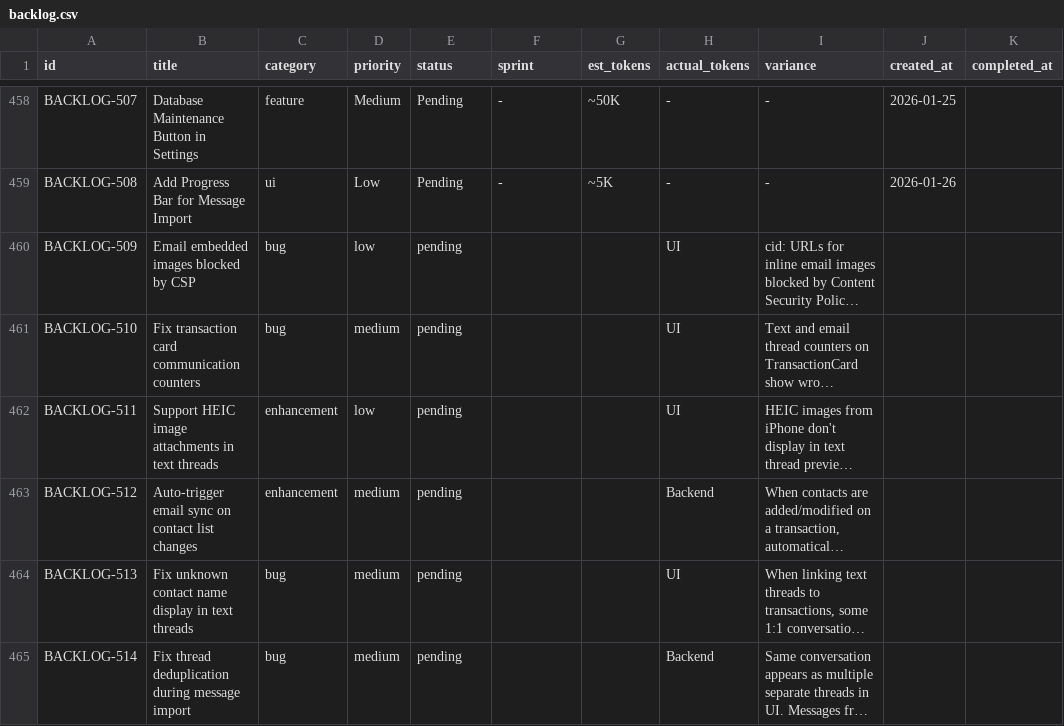
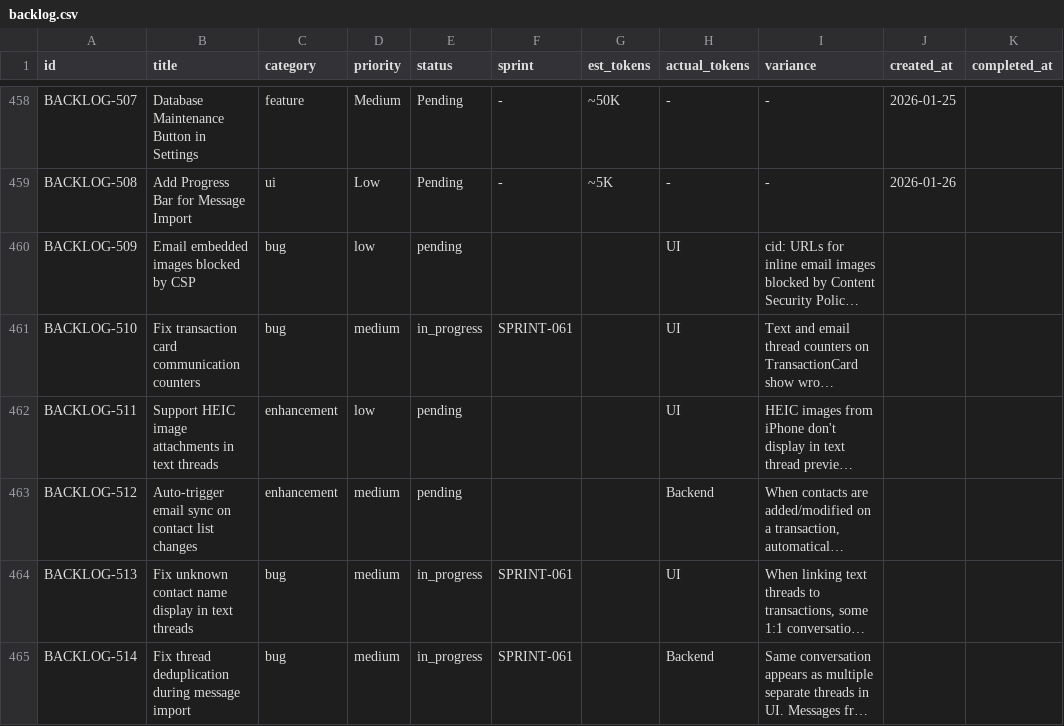
Before and after one commit to 5hdaniel/Mad, a CSV file: .claude/plans/backlog/data/backlog.csv, drawn as a sheet; only a part is shown, gaps mark what is left out; long unchanged cells end in …; the diff names each change by its address in the sheet, - before the commit and + after, or states it on an @@ line.

```diff
--- a/.claude/plans/backlog/data/backlog.csv
+++ b/.claude/plans/backlog/data/backlog.csv
-E461 (status): pending
+E461 (status): in_progress
-F461 (sprint): (empty)
+F461 (sprint): SPRINT-061
-E464:E465 (status): pending
+E464:E465 (status): in_progress
-F464:F465 (sprint): (empty)
+F464:F465 (sprint): SPRINT-061
```
Also changed, not shown: .claude/plans/backlog/data/sprints.csv, 8 other files.
